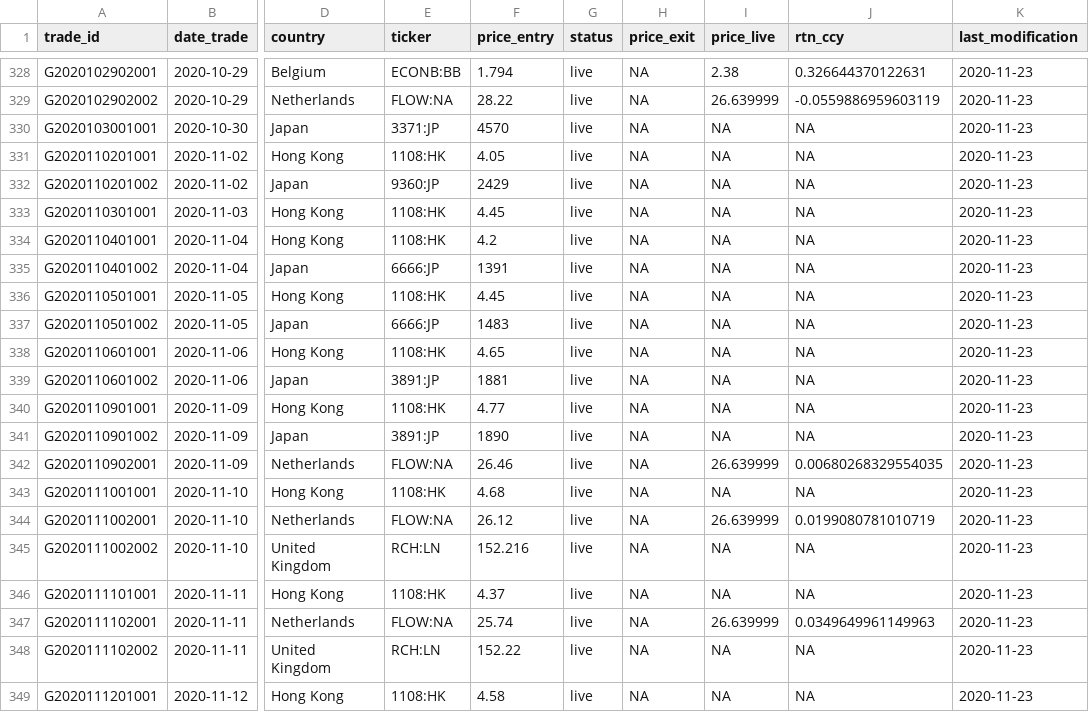
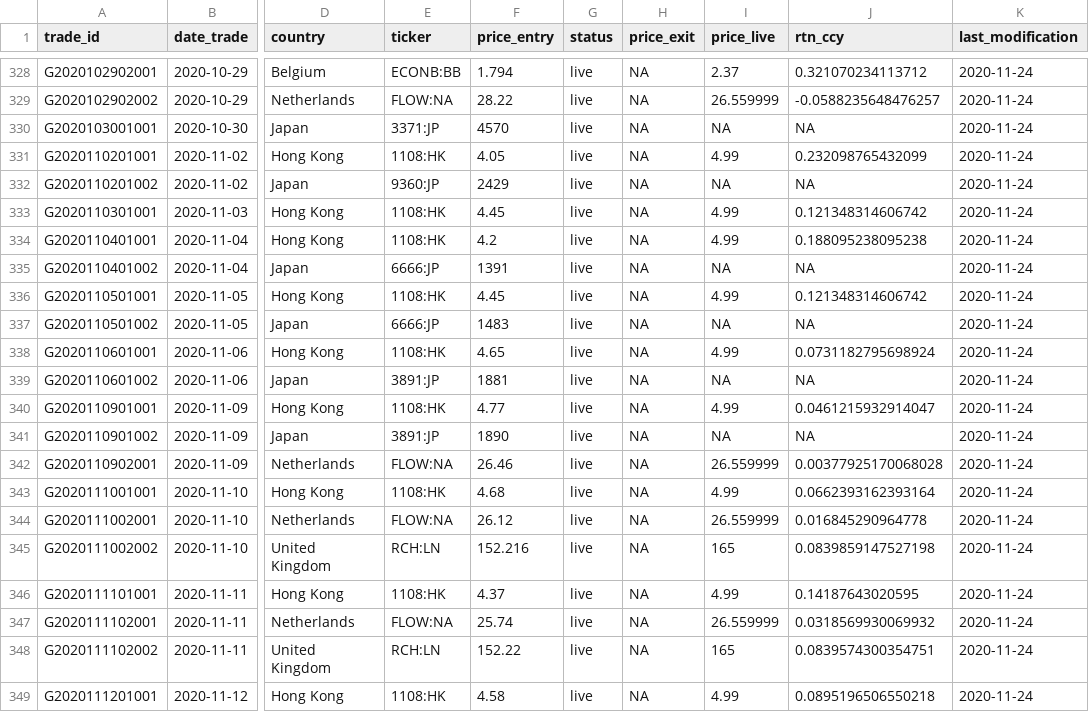
Before and after one commit to Ventura-Strats/Glenorchy, a CSV file: Trades_Full_Ledger/trades_glenorchy.csv, drawn as a sheet; only a part is shown, gaps mark what is left out; the diff covers the shown part only; the diff names each change by its address in the sheet, - before the commit and + after, or states it on an @@ line.

```diff
--- a/Trades_Full_Ledger/trades_glenorchy.csv
+++ b/Trades_Full_Ledger/trades_glenorchy.csv
-I328 (price_live): 2.38
+I328 (price_live): 2.37
-J328 (rtn_ccy): 0.326644370122631
+J328 (rtn_ccy): 0.321070234113712
-K328:K349 (last_modification): 2020-11-23
+K328:K349 (last_modification): 2020-11-24
-I329 (price_live): 26.639999
+I329 (price_live): 26.559999
-J329 (rtn_ccy): -0.0559886959603119
+J329 (rtn_ccy): -0.0588235648476257
-I331 (price_live): NA
+I331 (price_live): 4.99
-J331 (rtn_ccy): NA
+J331 (rtn_ccy): 0.232098765432099
-I333:I334 (price_live): NA
+I333:I334 (price_live): 4.99
-J333 (rtn_ccy): NA
+J333 (rtn_ccy): 0.121348314606742
-J334 (rtn_ccy): NA
+J334 (rtn_ccy): 0.188095238095238
-I336 (price_live): NA
+I336 (price_live): 4.99
-J336 (rtn_ccy): NA
+J336 (rtn_ccy): 0.121348314606742
-I338 (price_live): NA
+I338 (price_live): 4.99
-J338 (rtn_ccy): NA
+J338 (rtn_ccy): 0.0731182795698924
-I340 (price_live): NA
+I340 (price_live): 4.99
-J340 (rtn_ccy): NA
+J340 (rtn_ccy): 0.0461215932914047
-I342 (price_live): 26.639999
+I342 (price_live): 26.559999
-J342 (rtn_ccy): 0.00680268329554035
+J342 (rtn_ccy): 0.00377925170068028
-I343 (price_live): NA
+I343 (price_live): 4.99
-J343 (rtn_ccy): NA
+J343 (rtn_ccy): 0.0662393162393164
-I344 (price_live): 26.639999
+I344 (price_live): 26.559999
-J344 (rtn_ccy): 0.0199080781010719
+J344 (rtn_ccy): 0.016845290964778
-I345 (price_live): NA
+I345 (price_live): 165
-J345 (rtn_ccy): NA
+J345 (rtn_ccy): 0.0839859147527198
-I346 (price_live): NA
+I346 (price_live): 4.99
-J346 (rtn_ccy): NA
+J346 (rtn_ccy): 0.14187643020595
-I347 (price_live): 26.639999
+I347 (price_live): 26.559999
-J347 (rtn_ccy): 0.0349649961149963
+J347 (rtn_ccy): 0.0318569930069932
-I348 (price_live): NA
+I348 (price_live): 165
-J348 (rtn_ccy): NA
+J348 (rtn_ccy): 0.0839574300354751
-I349 (price_live): NA
+I349 (price_live): 4.99
-J349 (rtn_ccy): NA
+J349 (rtn_ccy): 0.0895196506550218
```
Also changed, not shown: 82 edited cells elsewhere in this file.
